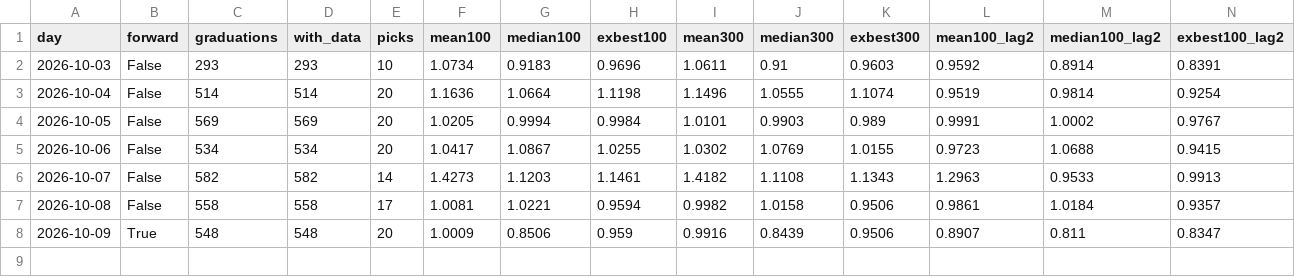
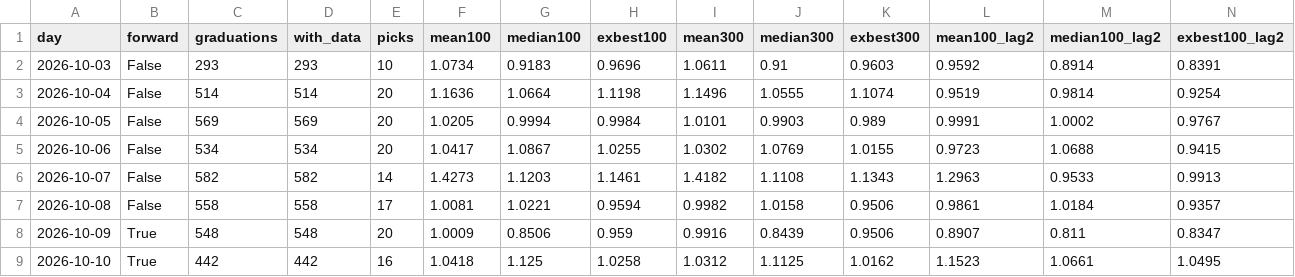
Before and after one commit to Kathaarian666/Coin, a CSV file: research/pump_forward.csv, drawn as a sheet.

```diff
--- a/research/pump_forward.csv
+++ b/research/pump_forward.csv
@@ -8 +8,2 @@ day,forward,graduations,with_data,picks,mean100,median100,exbest100,mean300,medi
 2026-10-09,True,548,548,20,1.0009,0.8506,0.959,0.9916,0.8439,0.9506,0.8907,0.811,0.8347
+2026-10-10,True,442,442,16,1.0418,1.125,1.0258,1.0312,1.1125,1.0162,1.1523,1.0661,1.0495
```
